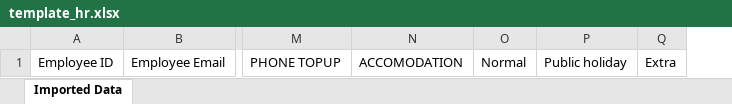
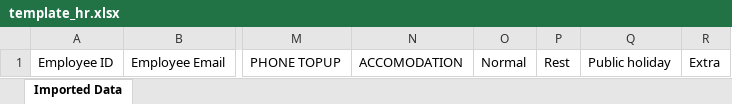
Before and after one commit to Arepis123/e-Salary-CLAB, an Excel workbook: public/template_hr.xlsx, sheet Imported Data, drawn as a sheet; only a part is shown, gaps mark what is left out; values as stored, in another font and other column widths than the file's, no borders; the diff names each change by its address in the sheet, - before the commit and + after, or states it on an @@ line.

```diff
--- a/public/template_hr.xlsx (sheet Imported Data)
+++ b/public/template_hr.xlsx (sheet Imported Data)
+column P, row 1: Rest
```
Also changed, not shown: 5 other files.
